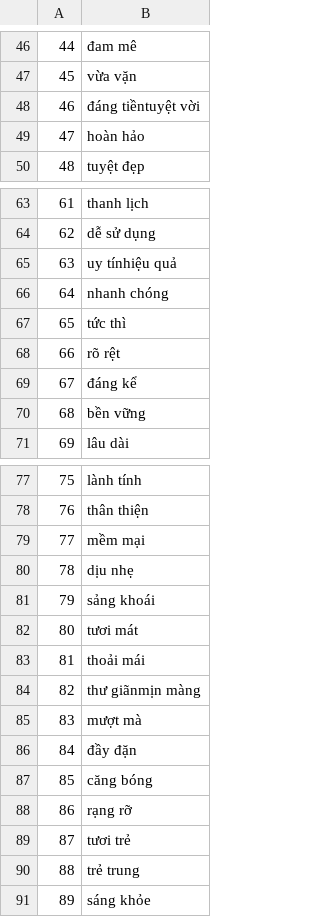
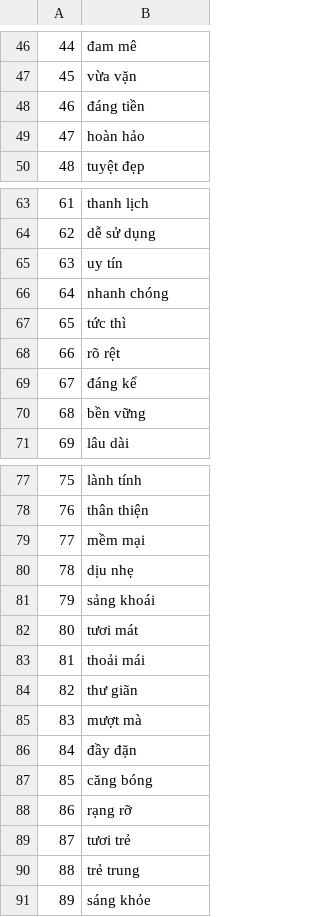
Before and after one commit to jeannetteciel/streamlit-pj1-lds0, a CSV file: positive_words.csv, drawn as a sheet; only a part is shown, gaps mark what is left out; the diff covers the shown part only.

```diff
--- a/positive_words.csv
+++ b/positive_words.csv
@@ -47,3 +47,3 @@
 45,vừa vặn
-46,đáng tiềntuyệt vời
+46,đáng tiền
 47,hoàn hảo
@@ -64,3 +64,3 @@
 62,dễ sử dụng
-63,uy tínhiệu quả
+63,uy tín
 64,nhanh chóng
@@ -83,3 +83,3 @@
 81,thoải mái
-82,thư giãnmịn màng
+82,thư giãn
 83,mượt mà
```
Also changed, not shown: 77 added rows elsewhere in this file, negative_words.csv, 4 other files.
